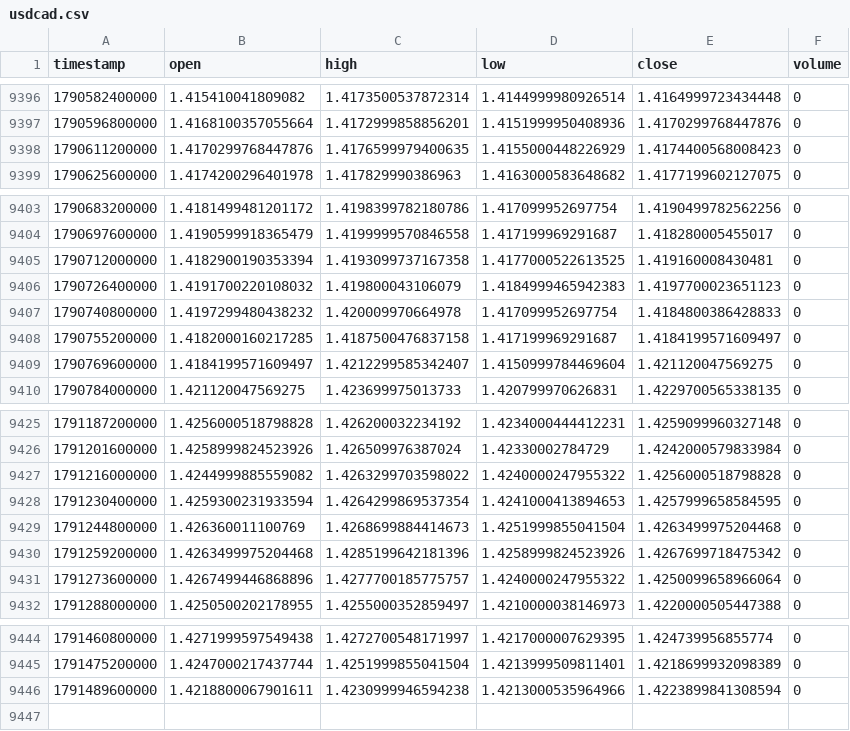
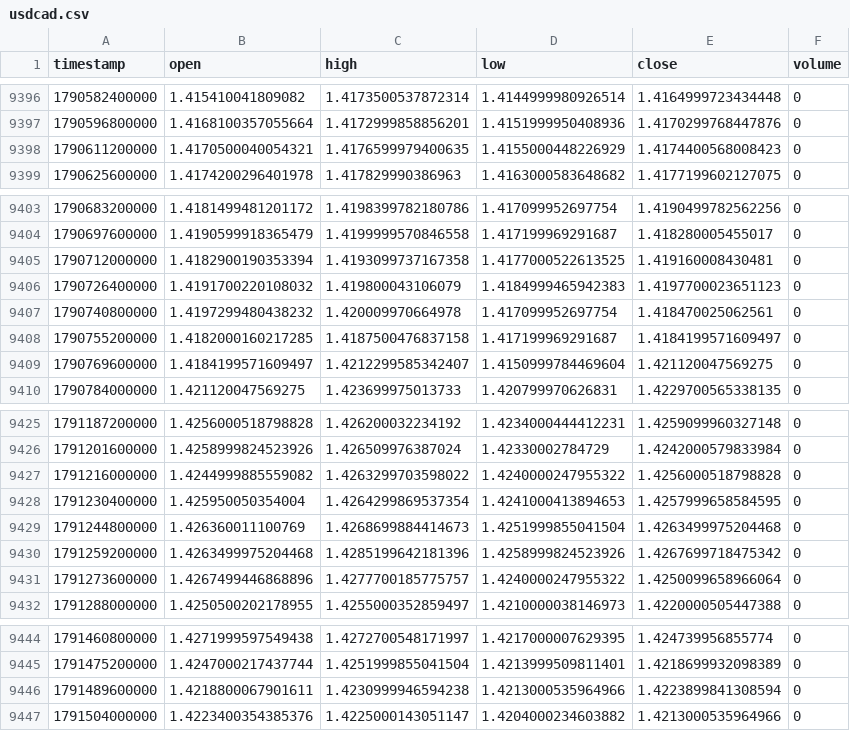
Before and after one commit to rikuudon24-beep/chair-scale, a CSV file: data/market/h4/usdcad.csv, drawn as a sheet; only a part is shown, gaps mark what is left out.

```diff
--- a/data/market/h4/usdcad.csv
+++ b/data/market/h4/usdcad.csv
@@ -9397,3 +9397,3 @@ timestamp,open,high,low,close,volume
 1790596800000,1.4168100357055664,1.4172999858856201,1.4151999950408936,1.4170299768447876,0
-1790611200000,1.4170299768447876,1.4176599979400635,1.4155000448226929,1.4174400568008423,0
+1790611200000,1.4170500040054321,1.4176599979400635,1.4155000448226929,1.4174400568008423,0
 1790625600000,1.4174200296401978,1.417829990386963,1.4163000583648682,1.4177199602127075,0
@@ -9406,3 +9406,3 @@ timestamp,open,high,low,close,volume
 1790726400000,1.4191700220108032,1.419800043106079,1.4184999465942383,1.4197700023651123,0
-1790740800000,1.4197299480438232,1.420009970664978,1.417099952697754,1.4184800386428833,0
+1790740800000,1.4197299480438232,1.420009970664978,1.417099952697754,1.418470025062561,0
 1790755200000,1.4182000160217285,1.4187500476837158,1.417199969291687,1.4184199571609497,0
@@ -9427,3 +9427,3 @@ timestamp,open,high,low,close,volume
 1791216000000,1.4244999885559082,1.4263299703598022,1.4240000247955322,1.4256000518798828,0
-1791230400000,1.4259300231933594,1.4264299869537354,1.4241000413894653,1.4257999658584595,0
+1791230400000,1.425950050354004,1.4264299869537354,1.4241000413894653,1.4257999658584595,0
 1791244800000,1.426360011100769,1.4268699884414673,1.4251999855041504,1.4263499975204468,0
@@ -9446 +9446,2 @@ timestamp,open,high,low,close,volume
 1791489600000,1.4218800067901611,1.4230999946594238,1.4213000535964966,1.4223899841308594,0
+1791504000000,1.4223400354385376,1.4225000143051147,1.4204000234603882,1.4213000535964966,0
```
Also changed, not shown: reports/current_exit_alerts.csv, reports/current_position_exit_state.csv.
